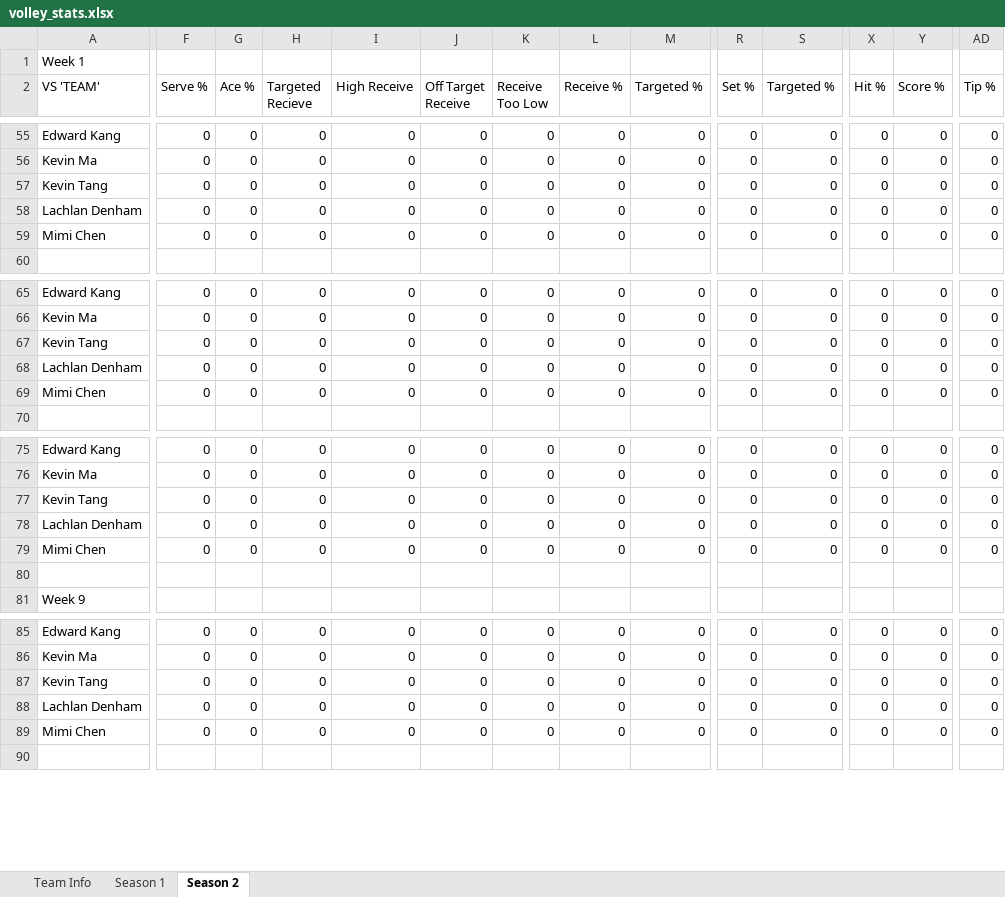
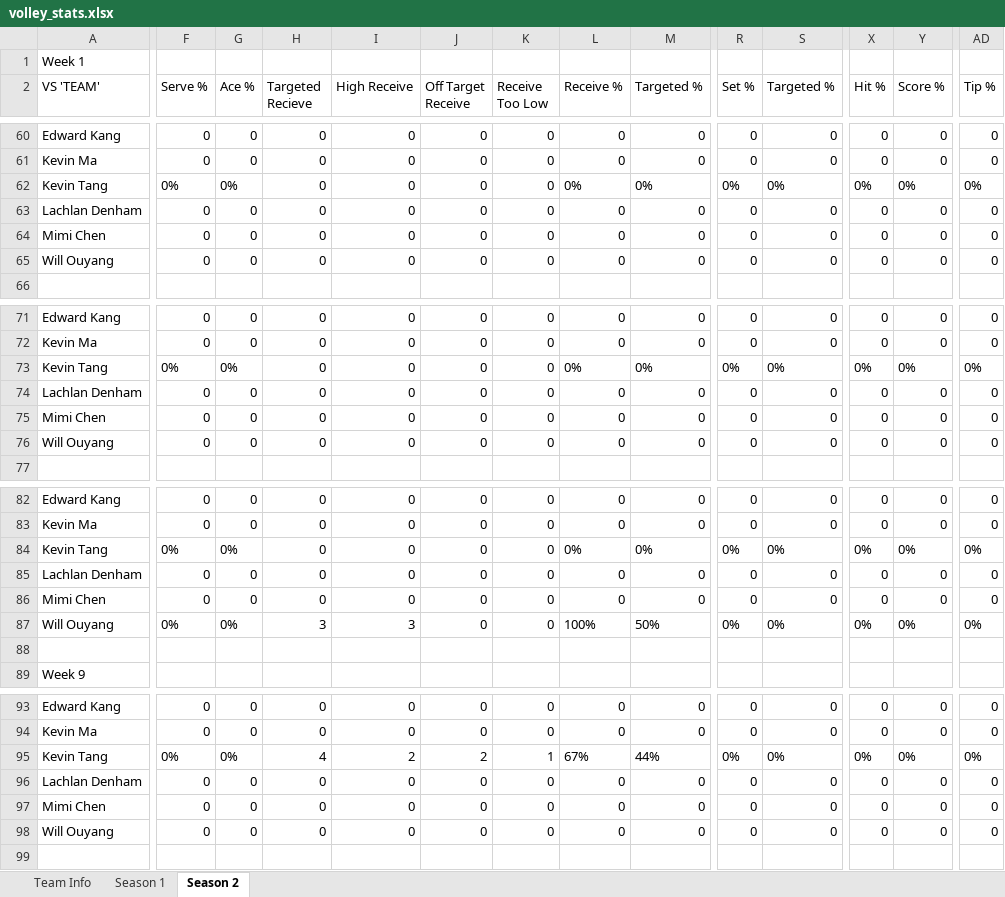
Before and after one commit to zxcv-zxcv-zxcv/volleyball-data-wrangling, an Excel workbook: data/volley_stats.xlsx, sheet Season 2, drawn as a sheet; only a part is shown, gaps mark what is left out; values as stored, in another font and other column widths than the file's, no borders; removed rows and columns are numbered as before the commit, all else as after; rows hold the shown columns only; the diff covers the shown part only; the diff names each change by its address in the sheet, - before the commit and + after, or states it on an @@ line.

```diff
--- a/data/volley_stats.xlsx (sheet Season 2)
+++ b/data/volley_stats.xlsx (sheet Season 2)
-row 57: Kevin Tang | 0 | 0 | 0 | 0 | 0 | 0 | 0 | 0 | 0 | 0 | 0 | 0 | 0
+row 62: Kevin Tang | 0% | 0% | 0 | 0 | 0 | 0 | 0% | 0% | 0% | 0% | 0% | 0% | 0%
+row 65: Will Ouyang | 0 | 0 | 0 | 0 | 0 | 0 | 0 | 0 | 0 | 0 | 0 | 0 | 0
-row 67: Kevin Tang | 0 | 0 | 0 | 0 | 0 | 0 | 0 | 0 | 0 | 0 | 0 | 0 | 0
+row 73: Kevin Tang | 0% | 0% | 0 | 0 | 0 | 0 | 0% | 0% | 0% | 0% | 0% | 0% | 0%
+row 76: Will Ouyang | 0 | 0 | 0 | 0 | 0 | 0 | 0 | 0 | 0 | 0 | 0 | 0 | 0
-row 77: Kevin Tang | 0 | 0 | 0 | 0 | 0 | 0 | 0 | 0 | 0 | 0 | 0 | 0 | 0
+row 84: Kevin Tang | 0% | 0% | 0 | 0 | 0 | 0 | 0% | 0% | 0% | 0% | 0% | 0% | 0%
+row 87: Will Ouyang | 0% | 0% | 3 | 3 | 0 | 0 | 100% | 50% | 0% | 0% | 0% | 0% | 0%
-F95 (Serve %): 0
+F95 (Serve %): 0%
-G95 (Ace %): 0
+G95 (Ace %): 0%
-H95 (Targeted Recieve): 0
+H95 (Targeted Recieve): 4
-I95 (High Receive): 0
+I95 (High Receive): 2
-J95 (Off Target Receive): 0
+J95 (Off Target Receive): 2
-K95 (Receive Too Low): 0
+K95 (Receive Too Low): 1
-L95 (Receive %): 0
+L95 (Receive %): 67%
-M95 (Targeted %): 0
+M95 (Targeted %): 44%
-R95 (Set %): 0
+R95 (Set %): 0%
-S95 (Targeted %): 0
+S95 (Targeted %): 0%
-X95 (Hit %): 0
+X95 (Hit %): 0%
-Y95 (Score %): 0
+Y95 (Score %): 0%
-AD95 (Tip %): 0
+AD95 (Tip %): 0%
+row 98: Will Ouyang | 0 | 0 | 0 | 0 | 0 | 0 | 0 | 0 | 0 | 0 | 0 | 0 | 0
```
Also changed, not shown: 15 added rows, 4 removed rows and 9 edited cells elsewhere in this sheet, sheet Team Info, 1 other file.
